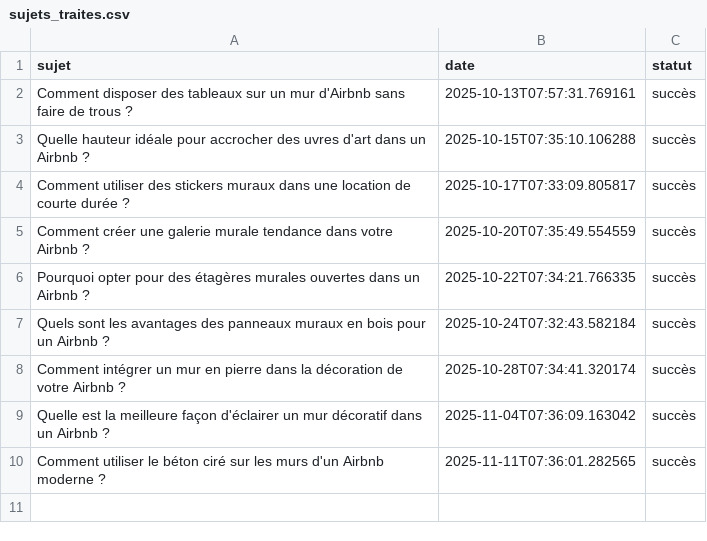
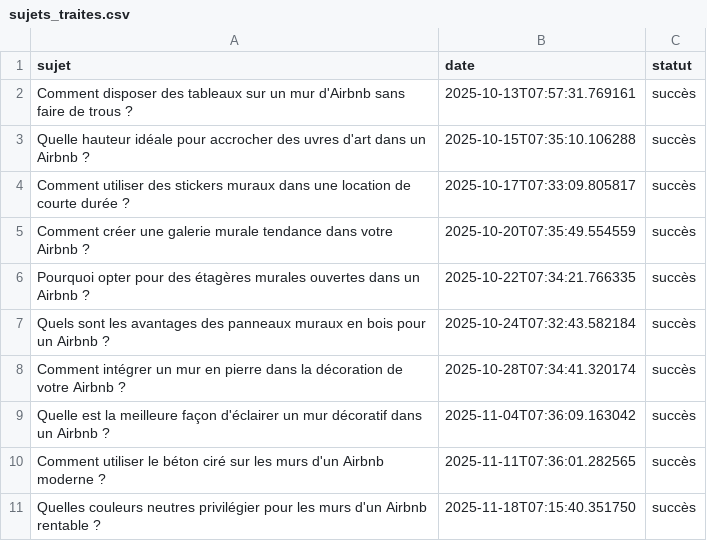
Before and after one commit to Metalosmose21/Airbnb-2, a CSV file: sujets_traites.csv, drawn as a sheet; the diff names each change by its address in the sheet, - before the commit and + after, or states it on an @@ line.

```diff
--- a/sujets_traites.csv
+++ b/sujets_traites.csv
+row 11: Quelles couleurs neutres privilégier pour les murs d'un Airbnb rentable ? | 2025-11-18T07:15:40.351750 | succès
```
Also changed, not shown: sujets.csv.
